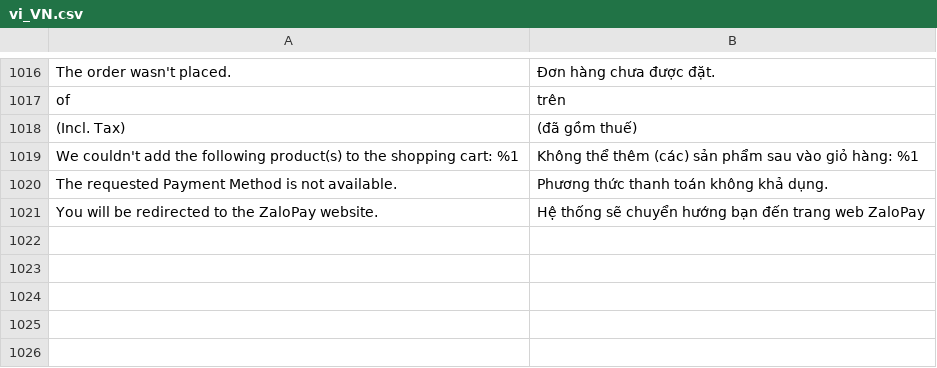
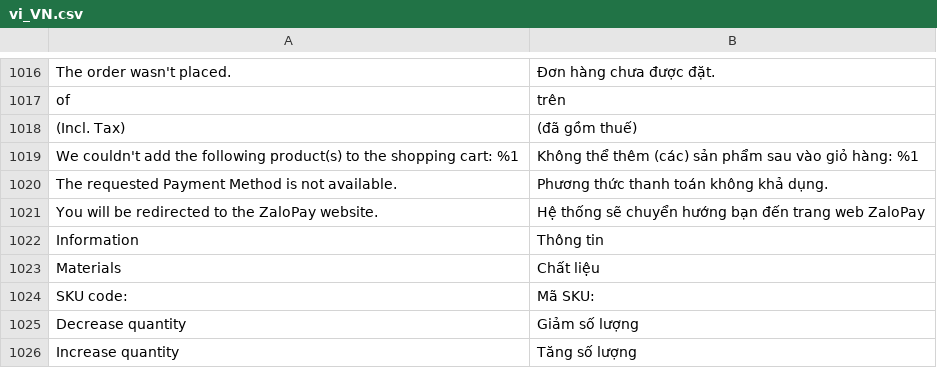
Before and after one commit to secomm-dev/slaunchpad, a CSV file: app/design/frontend/Secomm/launchpad/i18n/vi_VN.csv, drawn as a sheet; only a part is shown, gaps mark what is left out.

```diff
--- a/app/design/frontend/Secomm/launchpad/i18n/vi_VN.csv
+++ b/app/design/frontend/Secomm/launchpad/i18n/vi_VN.csv
@@ -1021 +1021,6 @@
 "You will be redirected to the ZaloPay website.","Hệ thống sẽ chuyển hướng bạn đến trang web ZaloPay"
+"Information","Thông tin"
+"Materials","Chất liệu"
+"SKU code:","Mã SKU:"
+"Decrease quantity","Giảm số lượng"
+"Increase quantity","Tăng số lượng"
```
Also changed, not shown: app/design/frontend/Secomm/launchpad/i18n/en_US.csv, 24 other files.
